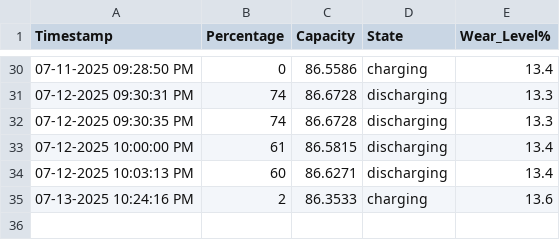
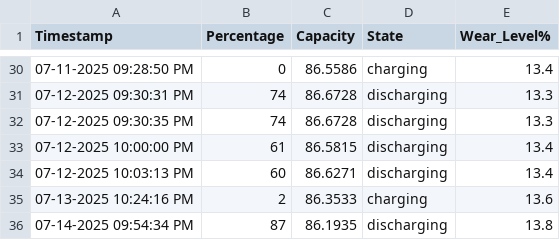
Before and after one commit to Jeff-Nibbs/asahi-scripts, a CSV file: text-files/battery_health_log.csv, drawn as a sheet; only a part is shown, gaps mark what is left out; the diff names each change by its address in the sheet, - before the commit and + after, or states it on an @@ line.

```diff
--- a/text-files/battery_health_log.csv
+++ b/text-files/battery_health_log.csv
+row 36: 07-14-2025 09:54:34 PM | 87 | 86.1935 | discharging | 13.8
```
Also changed, not shown: 2 other files.
